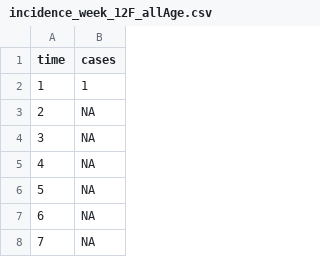
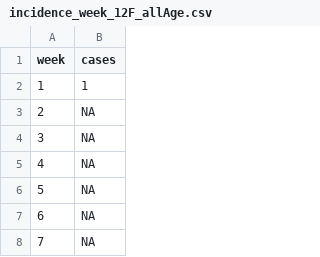
Before and after one commit to DAChristina/Strep_postThesis, a CSV file: inputs/incidence_week_12F_allAge.csv, drawn as a sheet; only a part is shown.

```diff
--- a/inputs/incidence_week_12F_allAge.csv
+++ b/inputs/incidence_week_12F_allAge.csv
@@ -1,2 +1,2 @@
-"time","cases"
+"week","cases"
 1,1
```
Also changed, not shown: 4 other files.
